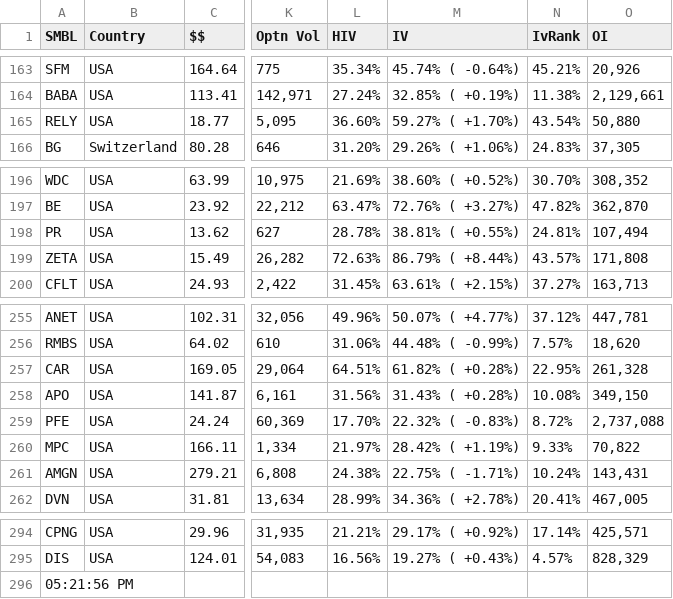
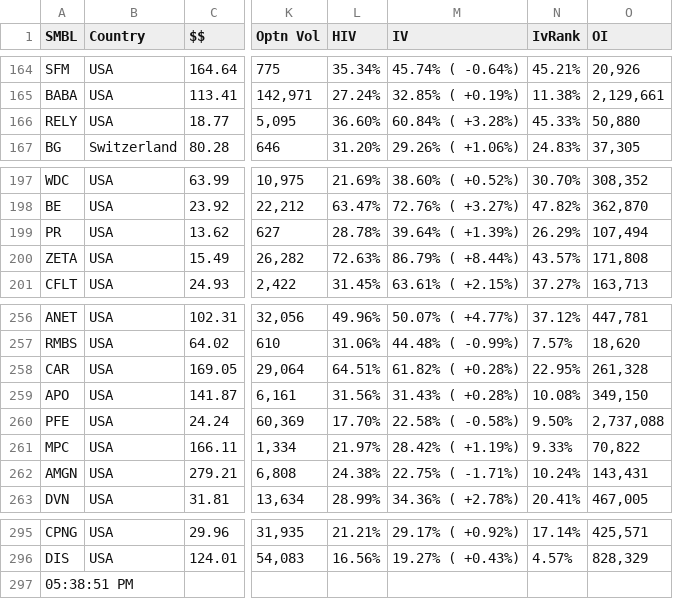
Before and after one commit to rkpanjiyar/tools, a CSV file: data/output-2025-06-30.csv, drawn as a sheet; only a part is shown, gaps mark what is left out; addresses are those after the commit; the diff covers the shown part only; the diff names each change by its address in the sheet, - before the commit and + after, or states it on an @@ line.

```diff
--- a/data/output-2025-06-30.csv
+++ b/data/output-2025-06-30.csv
-M166 (IV): 59.27% ( +1.70%)
+M166 (IV): 60.84% ( +3.28%)
-N166 (IvRank): 43.54%
+N166 (IvRank): 45.33%
-M199 (IV): 38.81% ( +0.55%)
+M199 (IV): 39.64% ( +1.39%)
-N199 (IvRank): 24.81%
+N199 (IvRank): 26.29%
-M260 (IV): 22.32% ( -0.83%)
+M260 (IV): 22.58% ( -0.58%)
-N260 (IvRank): 8.72%
+N260 (IvRank): 9.50%
-A297 (SMBL): 05:21:56 PM
+A297 (SMBL): 05:38:51 PM
```
Also changed, not shown: 1 added row and 22 edited cells elsewhere in this file.
